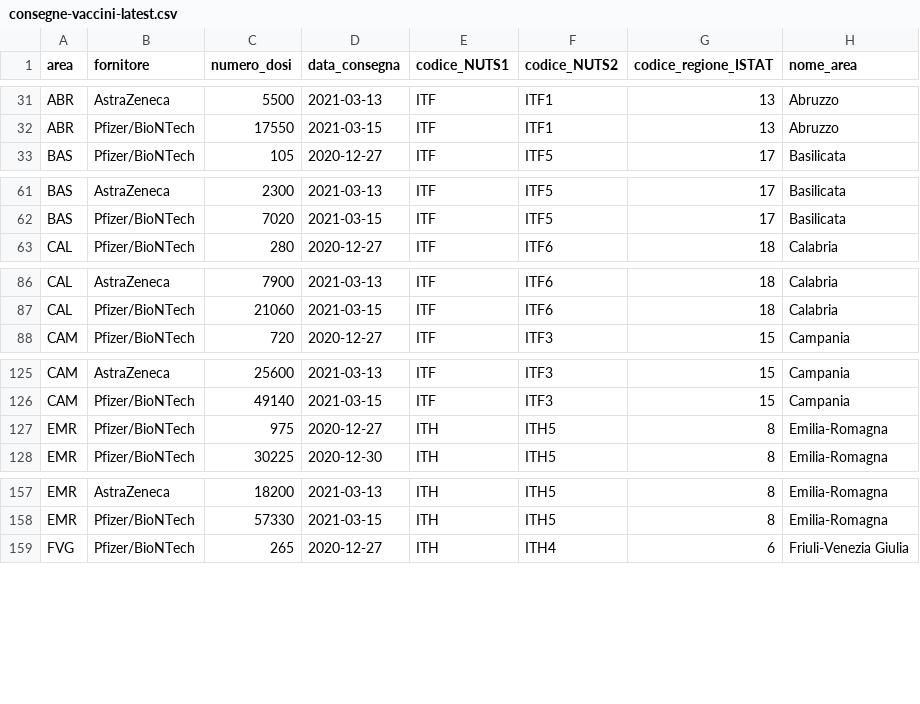
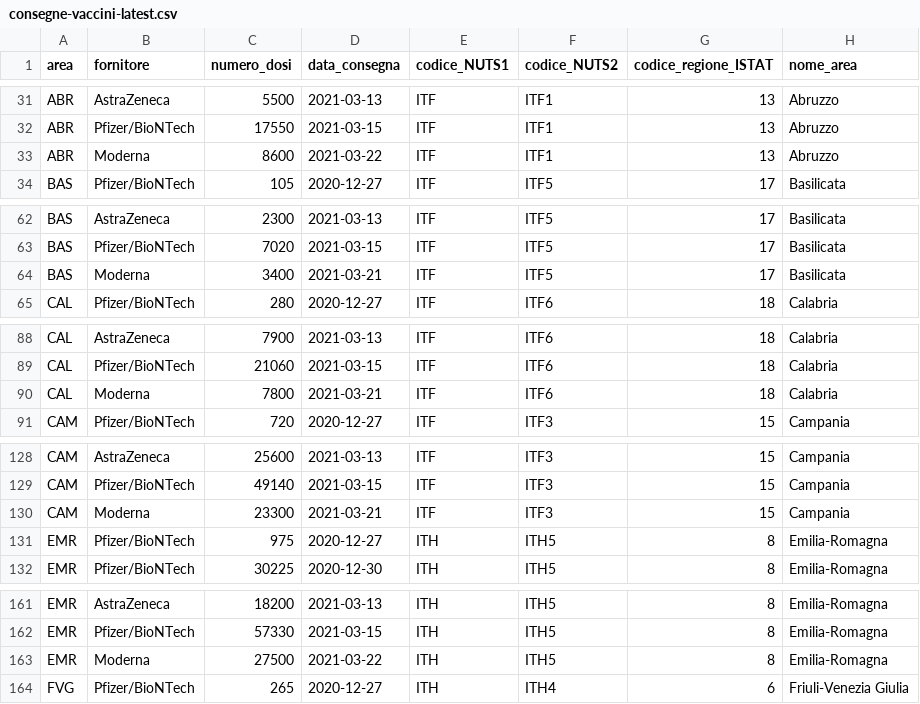
Before and after one commit to italia/covid19-opendata-vaccini, a CSV file: dati/consegne-vaccini-latest.csv, drawn as a sheet; only a part is shown, gaps mark what is left out; the diff covers the shown part only.

Commit message:
update dataset

```diff
--- a/dati/consegne-vaccini-latest.csv
+++ b/dati/consegne-vaccini-latest.csv
@@ -32,2 +32,3 @@ ABR,AstraZeneca,5500,2021-03-13,ITF,ITF1,13,Abruzzo
 ABR,Pfizer/BioNTech,17550,2021-03-15,ITF,ITF1,13,Abruzzo
+ABR,Moderna,8600,2021-03-22,ITF,ITF1,13,Abruzzo
 BAS,Pfizer/BioNTech,105,2020-12-27,ITF,ITF5,17,Basilicata
@@ -62,2 +63,3 @@ BAS,AstraZeneca,2300,2021-03-13,ITF,ITF5,17,Basilicata
 BAS,Pfizer/BioNTech,7020,2021-03-15,ITF,ITF5,17,Basilicata
+BAS,Moderna,3400,2021-03-21,ITF,ITF5,17,Basilicata
 CAL,Pfizer/BioNTech,280,2020-12-27,ITF,ITF6,18,Calabria
@@ -87,2 +89,3 @@ CAL,AstraZeneca,7900,2021-03-13,ITF,ITF6,18,Calabria
 CAL,Pfizer/BioNTech,21060,2021-03-15,ITF,ITF6,18,Calabria
+CAL,Moderna,7800,2021-03-21,ITF,ITF6,18,Calabria
 CAM,Pfizer/BioNTech,720,2020-12-27,ITF,ITF3,15,Campania
@@ -126,2 +129,3 @@ CAM,AstraZeneca,25600,2021-03-13,ITF,ITF3,15,Campania
 CAM,Pfizer/BioNTech,49140,2021-03-15,ITF,ITF3,15,Campania
+CAM,Moderna,23300,2021-03-21,ITF,ITF3,15,Campania
 EMR,Pfizer/BioNTech,975,2020-12-27,ITH,ITH5,8,Emilia-Romagna
@@ -158,2 +162,3 @@ EMR,AstraZeneca,18200,2021-03-13,ITH,ITH5,8,Emilia-Romagna
 EMR,Pfizer/BioNTech,57330,2021-03-15,ITH,ITH5,8,Emilia-Romagna
+EMR,Moderna,27500,2021-03-22,ITH,ITH5,8,Emilia-Romagna
 FVG,Pfizer/BioNTech,265,2020-12-27,ITH,ITH4,6,Friuli-Venezia Giulia
```
Also changed, not shown: 16 added rows elsewhere in this file, dati/somministrazioni-vaccini-summary-latest.csv, dati/vaccini-summary-latest.csv, 6 other files.
